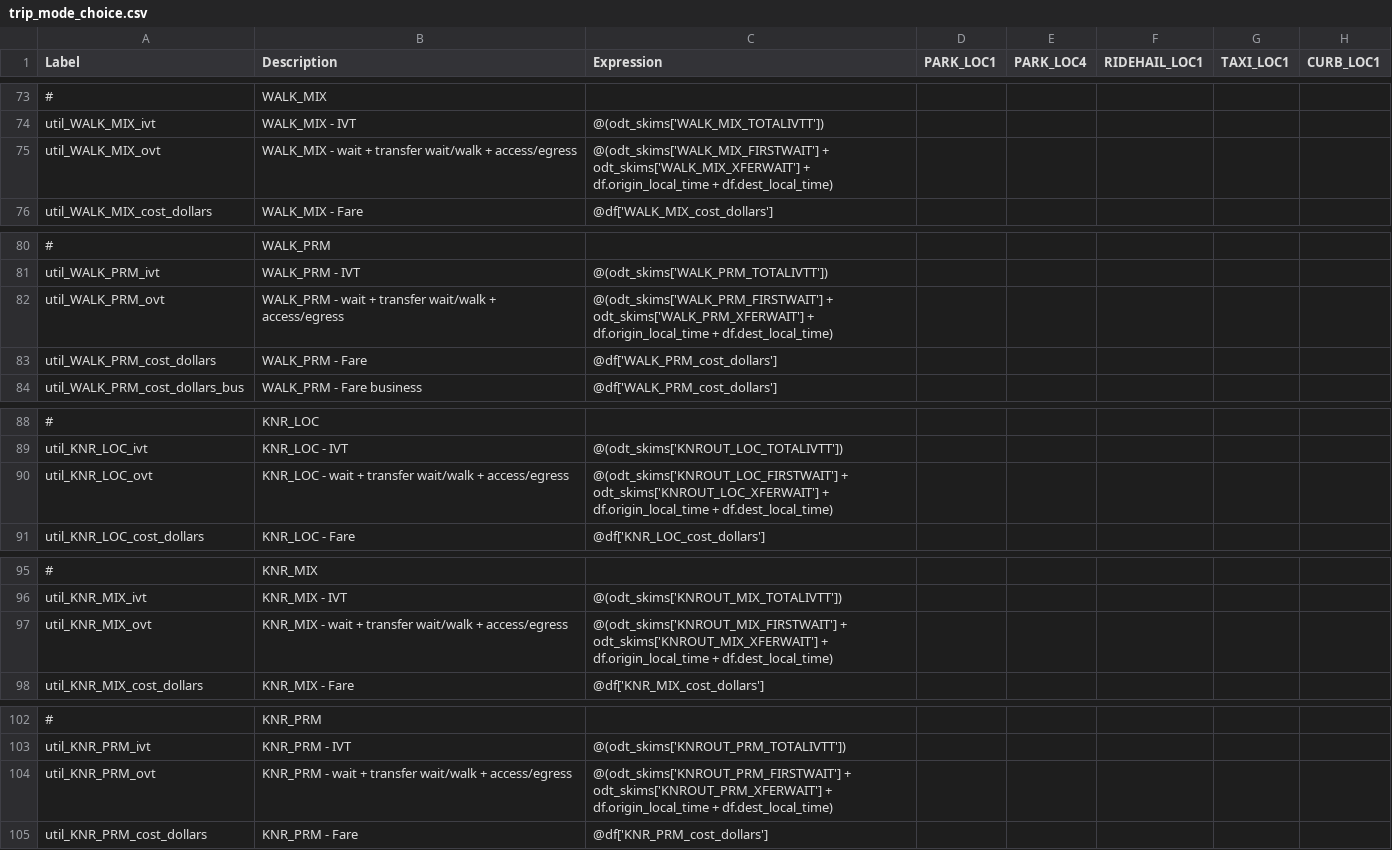
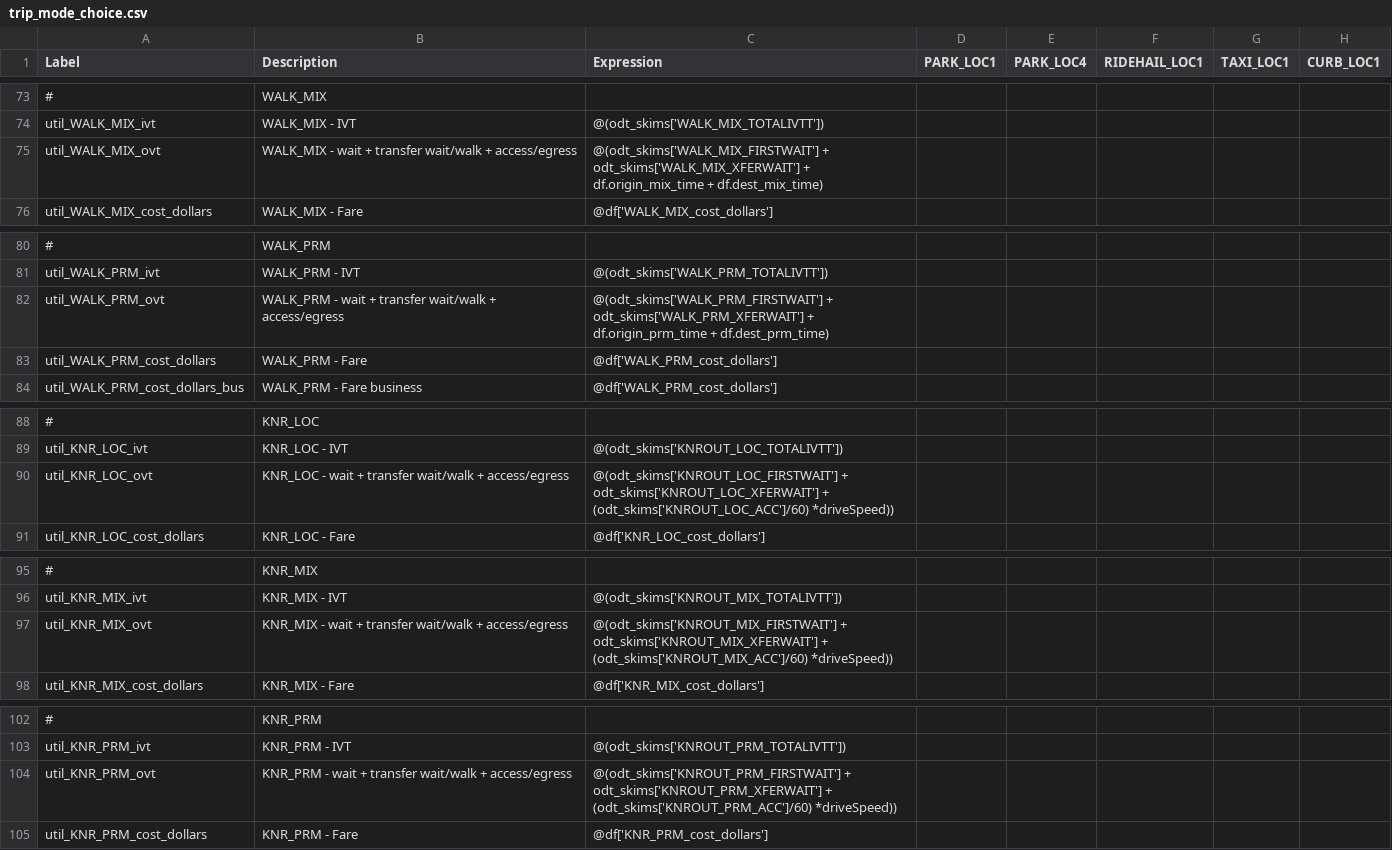
Before and after one commit to SANDAG/ABM, a CSV file: src/asim/configs/airport.SAN/trip_mode_choice.csv, drawn as a sheet; only a part is shown, gaps mark what is left out; the diff covers the shown part only; the diff names each change by its address in the sheet, - before the commit and + after, or states it on an @@ line.

Commit message:
bugfix: corrected access times for walk mix and prm transit paths; also corrected access times for knr and tnc transit paths

```diff
--- a/src/asim/configs/airport.SAN/trip_mode_choice.csv
+++ b/src/asim/configs/airport.SAN/trip_mode_choice.csv
-C75 (Expression): …odt_skims['WALK_MIX_XFERWAIT'] + df.origin_local_time + df.dest_local_time)
+C75 (Expression): …odt_skims['WALK_MIX_XFERWAIT'] + df.origin_mix_time + df.dest_mix_time)
-C82 (Expression): …odt_skims['WALK_PRM_XFERWAIT'] + df.origin_local_time + df.dest_local_time)
+C82 (Expression): …odt_skims['WALK_PRM_XFERWAIT'] + df.origin_prm_time + df.dest_prm_time)
-C90 (Expression): …odt_skims['KNROUT_LOC_XFERWAIT'] + df.origin_local_time + df.dest_local_time)
+C90 (Expression): …odt_skims['KNROUT_LOC_XFERWAIT'] + (odt_skims['KNROUT_LOC_ACC']/60) *driveSpeed))
-C97 (Expression): …odt_skims['KNROUT_MIX_XFERWAIT'] + df.origin_local_time + df.dest_local_time)
+C97 (Expression): …odt_skims['KNROUT_MIX_XFERWAIT'] + (odt_skims['KNROUT_MIX_ACC']/60) *driveSpeed))
-C104 (Expression): …odt_skims['KNROUT_PRM_XFERWAIT'] + df.origin_local_time + df.dest_local_time)
+C104 (Expression): …odt_skims['KNROUT_PRM_XFERWAIT'] + (odt_skims['KNROUT_PRM_ACC']/60) *driveSpeed))
```
Also changed, not shown: 3 edited cells elsewhere in this file.
